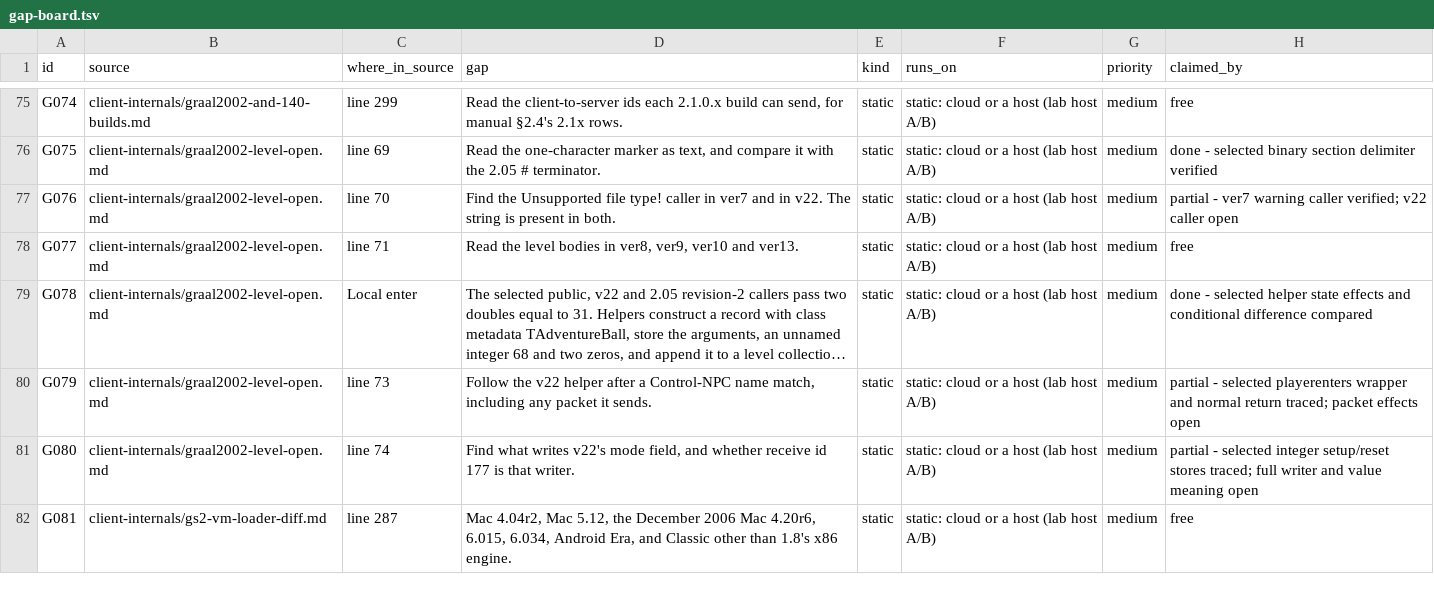
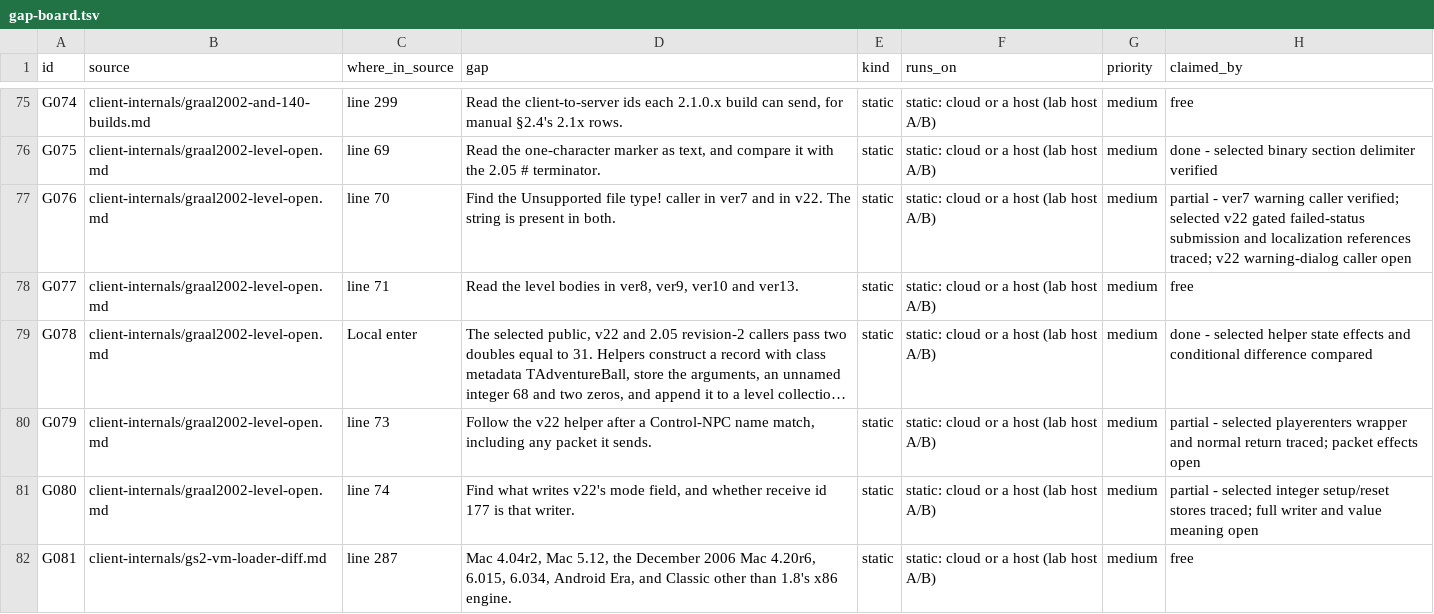
Before and after one commit to squirelworks/Graal_analysis, a TSV file: docs/gap-board.tsv, drawn as a sheet; only a part is shown, gaps mark what is left out; long unchanged cells end in ….

```diff
--- a/docs/gap-board.tsv
+++ b/docs/gap-board.tsv
@@ -76,3 +76,3 @@ G074	client-internals/graal2002-and-140-builds.md	line 299	Read the client-to-se
 G075	client-internals/graal2002-level-open.md	line 69	Read the one-character marker as text, and compare it with the 2.05 # terminator.	static	static: cloud or a host (lab host A/B)	medium	done - selected binary section delimiter verified
-G076	client-internals/graal2002-level-open.md	line 70	Find the Unsupported file type! caller in ver7 and in v22. The string is present in both.	static	static: cloud or a host (lab host A/B)	medium	partial - ver7 warning caller verified; v22 caller open
+G076	client-internals/graal2002-level-open.md	line 70	Find the Unsupported file type! caller in ver7 and in v22. The string is present in both.	static	static: cloud or a host (lab host A/B)	medium	partial - ver7 warning caller verified; selected v22 gated failed-status submission and localization references traced; v22 warning-dialog caller open
 G077	client-internals/graal2002-level-open.md	line 71	Read the level bodies in ver8, ver9, ver10 and ver13.	static	static: cloud or a host (lab host A/B)	medium	free
```
Also changed, not shown: docs/evidence-index.tsv, manual/coverage-explained.tsv, 5 other files.
